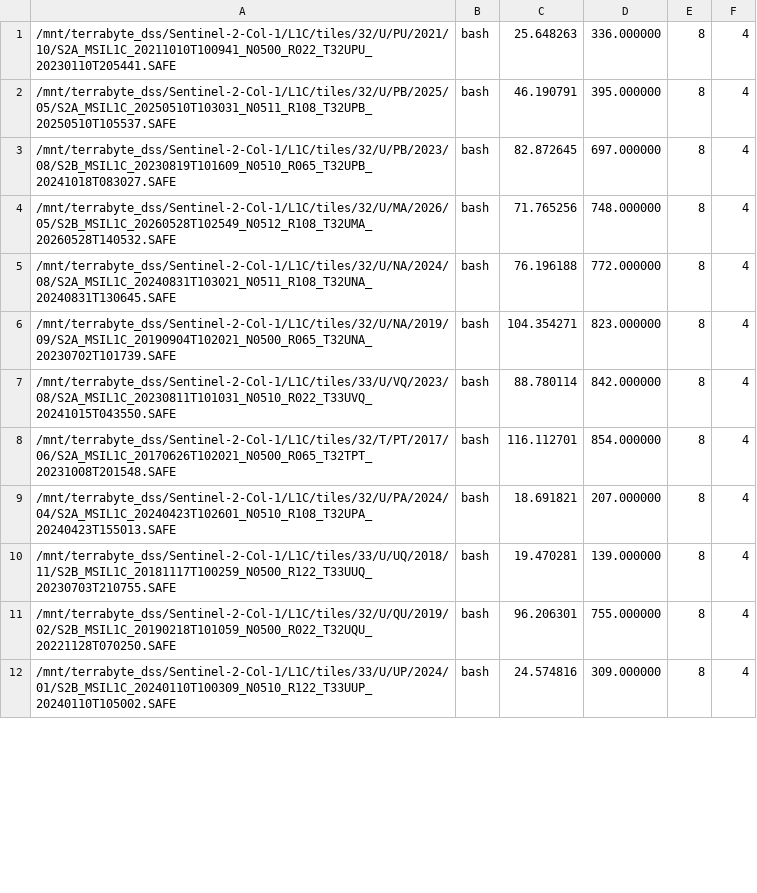
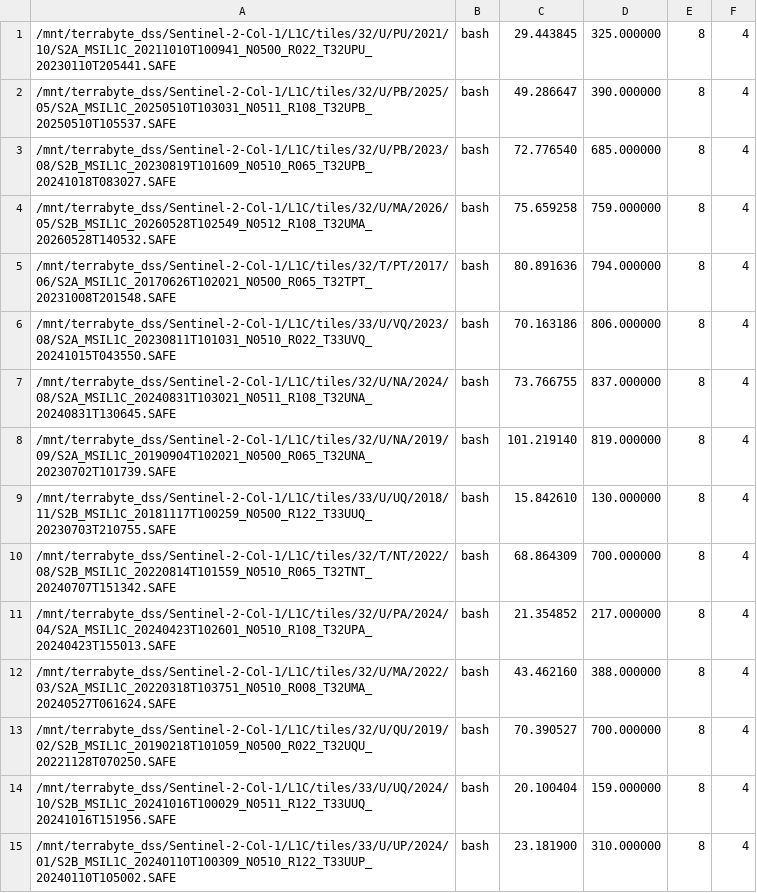
Before and after one commit to NinaHerrmann/force_runtimeanalysis, a CSV file: PR434/opt/8/log/timingcc.csv, drawn as a sheet; only a part is shown; the diff covers the shown part only.

```diff
--- a/PR434/opt/8/log/timingcc.csv
+++ b/PR434/opt/8/log/timingcc.csv
@@ -1,12 +1,15 @@
-/mnt/terrabyte_dss/Sentinel-2-Col-1/L1C/tiles/32/U/PU/2021/10/S2A_MSIL1C_20211010T100941_N0500_R022_T32UPU_20230110T205441.SAFE;bash;25.648263;336.000000;8;4
-/mnt/terrabyte_dss/Sentinel-2-Col-1/L1C/tiles/32/U/PB/2025/05/S2A_MSIL1C_20250510T103031_N0511_R108_T32UPB_20250510T105537.SAFE;bash;46.190791;395.000000;8;4
-/mnt/terrabyte_dss/Sentinel-2-Col-1/L1C/tiles/32/U/PB/2023/08/S2B_MSIL1C_20230819T101609_N0510_R065_T32UPB_20241018T083027.SAFE;bash;82.872645;697.000000;8;4
-/mnt/terrabyte_dss/Sentinel-2-Col-1/L1C/tiles/32/U/MA/2026/05/S2B_MSIL1C_20260528T102549_N0512_R108_T32UMA_20260528T140532.SAFE;bash;71.765256;748.000000;8;4
-/mnt/terrabyte_dss/Sentinel-2-Col-1/L1C/tiles/32/U/NA/2024/08/S2A_MSIL1C_20240831T103021_N0511_R108_T32UNA_20240831T130645.SAFE;bash;76.196188;772.000000;8;4
-/mnt/terrabyte_dss/Sentinel-2-Col-1/L1C/tiles/32/U/NA/2019/09/S2A_MSIL1C_20190904T102021_N0500_R065_T32UNA_20230702T101739.SAFE;bash;104.354271;823.000000;8;4
-/mnt/terrabyte_dss/Sentinel-2-Col-1/L1C/tiles/33/U/VQ/2023/08/S2A_MSIL1C_20230811T101031_N0510_R022_T33UVQ_20241015T043550.SAFE;bash;88.780114;842.000000;8;4
-/mnt/terrabyte_dss/Sentinel-2-Col-1/L1C/tiles/32/T/PT/2017/06/S2A_MSIL1C_20170626T102021_N0500_R065_T32TPT_20231008T201548.SAFE;bash;116.112701;854.000000;8;4
-/mnt/terrabyte_dss/Sentinel-2-Col-1/L1C/tiles/32/U/PA/2024/04/S2A_MSIL1C_20240423T102601_N0510_R108_T32UPA_20240423T155013.SAFE;bash;18.691821;207.000000;8;4
-/mnt/terrabyte_dss/Sentinel-2-Col-1/L1C/tiles/33/U/UQ/2018/11/S2B_MSIL1C_20181117T100259_N0500_R122_T33UUQ_20230703T210755.SAFE;bash;19.470281;139.000000;8;4
-/mnt/terrabyte_dss/Sentinel-2-Col-1/L1C/tiles/32/U/QU/2019/02/S2B_MSIL1C_20190218T101059_N0500_R022_T32UQU_20221128T070250.SAFE;bash;96.206301;755.000000;8;4
-/mnt/terrabyte_dss/Sentinel-2-Col-1/L1C/tiles/33/U/UP/2024/01/S2B_MSIL1C_20240110T100309_N0510_R122_T33UUP_20240110T105002.SAFE;bash;24.574816;309.000000;8;4
+/mnt/terrabyte_dss/Sentinel-2-Col-1/L1C/tiles/32/U/PU/2021/10/S2A_MSIL1C_20211010T100941_N0500_R022_T32UPU_20230110T205441.SAFE;bash;29.443845;325.000000;8;4
+/mnt/terrabyte_dss/Sentinel-2-Col-1/L1C/tiles/32/U/PB/2025/05/S2A_MSIL1C_20250510T103031_N0511_R108_T32UPB_20250510T105537.SAFE;bash;49.286647;390.000000;8;4
+/mnt/terrabyte_dss/Sentinel-2-Col-1/L1C/tiles/32/U/PB/2023/08/S2B_MSIL1C_20230819T101609_N0510_R065_T32UPB_20241018T083027.SAFE;bash;72.776540;685.000000;8;4
+/mnt/terrabyte_dss/Sentinel-2-Col-1/L1C/tiles/32/U/MA/2026/05/S2B_MSIL1C_20260528T102549_N0512_R108_T32UMA_20260528T140532.SAFE;bash;75.659258;759.000000;8;4
+/mnt/terrabyte_dss/Sentinel-2-Col-1/L1C/tiles/32/T/PT/2017/06/S2A_MSIL1C_20170626T102021_N0500_R065_T32TPT_20231008T201548.SAFE;bash;80.891636;794.000000;8;4
+/mnt/terrabyte_dss/Sentinel-2-Col-1/L1C/tiles/33/U/VQ/2023/08/S2A_MSIL1C_20230811T101031_N0510_R022_T33UVQ_20241015T043550.SAFE;bash;70.163186;806.000000;8;4
+/mnt/terrabyte_dss/Sentinel-2-Col-1/L1C/tiles/32/U/NA/2024/08/S2A_MSIL1C_20240831T103021_N0511_R108_T32UNA_20240831T130645.SAFE;bash;73.766755;837.000000;8;4
+/mnt/terrabyte_dss/Sentinel-2-Col-1/L1C/tiles/32/U/NA/2019/09/S2A_MSIL1C_20190904T102021_N0500_R065_T32UNA_20230702T101739.SAFE;bash;101.219140;819.000000;8;4
+/mnt/terrabyte_dss/Sentinel-2-Col-1/L1C/tiles/33/U/UQ/2018/11/S2B_MSIL1C_20181117T100259_N0500_R122_T33UUQ_20230703T210755.SAFE;bash;15.842610;130.000000;8;4
+/mnt/terrabyte_dss/Sentinel-2-Col-1/L1C/tiles/32/T/NT/2022/08/S2B_MSIL1C_20220814T101559_N0510_R065_T32TNT_20240707T151342.SAFE;bash;68.864309;700.000000;8;4
+/mnt/terrabyte_dss/Sentinel-2-Col-1/L1C/tiles/32/U/PA/2024/04/S2A_MSIL1C_20240423T102601_N0510_R108_T32UPA_20240423T155013.SAFE;bash;21.354852;217.000000;8;4
+/mnt/terrabyte_dss/Sentinel-2-Col-1/L1C/tiles/32/U/MA/2022/03/S2A_MSIL1C_20220318T103751_N0510_R008_T32UMA_20240527T061624.SAFE;bash;43.462160;388.000000;8;4
+/mnt/terrabyte_dss/Sentinel-2-Col-1/L1C/tiles/32/U/QU/2019/02/S2B_MSIL1C_20190218T101059_N0500_R022_T32UQU_20221128T070250.SAFE;bash;70.390527;700.000000;8;4
+/mnt/terrabyte_dss/Sentinel-2-Col-1/L1C/tiles/33/U/UQ/2024/10/S2B_MSIL1C_20241016T100029_N0511_R122_T33UUQ_20241016T151956.SAFE;bash;20.100404;159.000000;8;4
+/mnt/terrabyte_dss/Sentinel-2-Col-1/L1C/tiles/33/U/UP/2024/01/S2B_MSIL1C_20240110T100309_N0510_R122_T33UUP_20240110T105002.SAFE;bash;23.181900;310.000000;8;4
```
Also changed, not shown: 3 added rows, 1 removed row and 35 edited cells elsewhere in this file, 3 other files.
